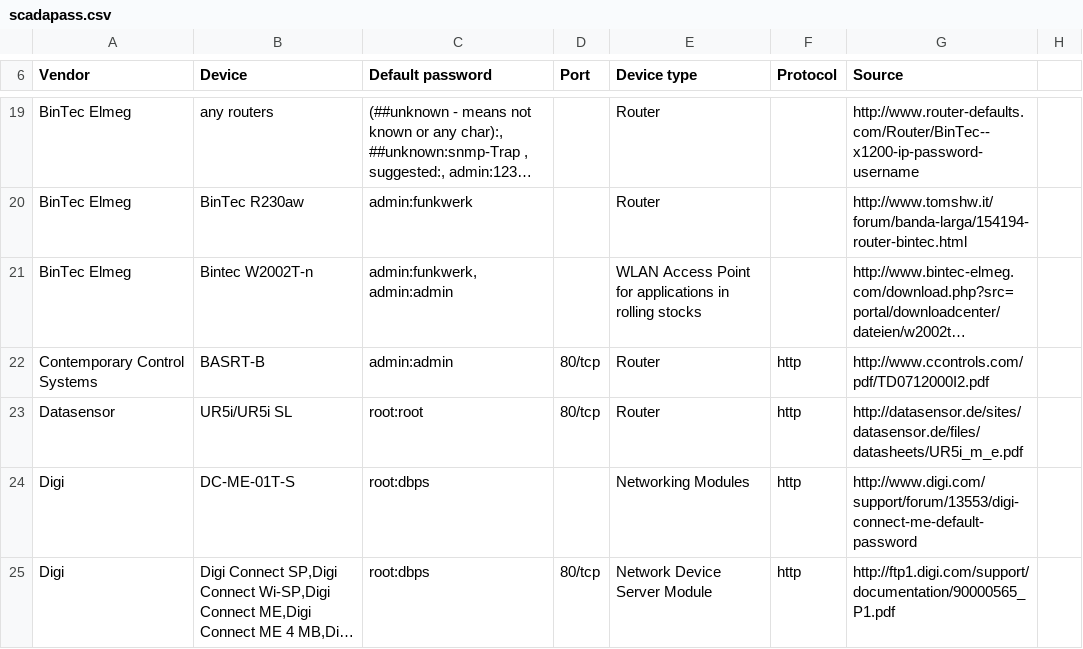
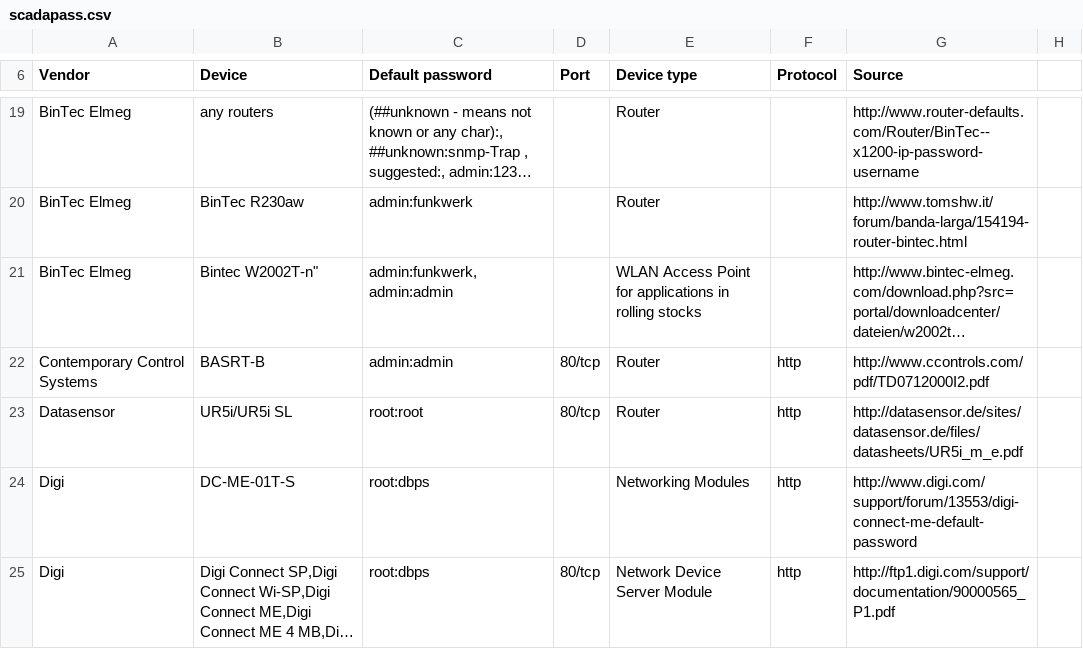
Before and after one commit to scadastrangelove/SCADAPASS, a CSV file: scadapass.csv, drawn as a sheet; only a part is shown, gaps mark what is left out; long unchanged cells end in …; the diff names each change by its address in the sheet, - before the commit and + after, or states it on an @@ line.

Commit message:
Revert "Update scadapass.csv"
This reverts commit 1f2b6b6214506f8e067c39ad0b29f6286150ddd3.

```diff
--- a/scadapass.csv
+++ b/scadapass.csv
-B21 (Device): Bintec W2002T-n
+B21 (Device): Bintec W2002T-n"
```
